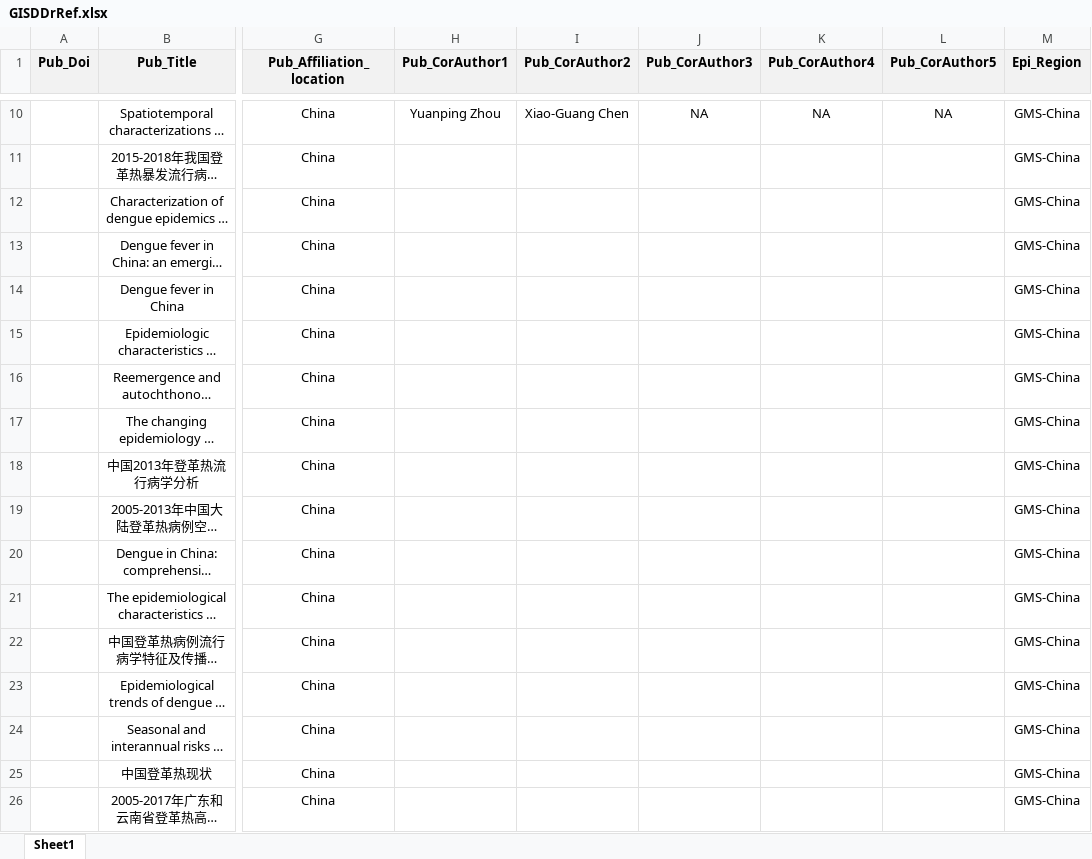
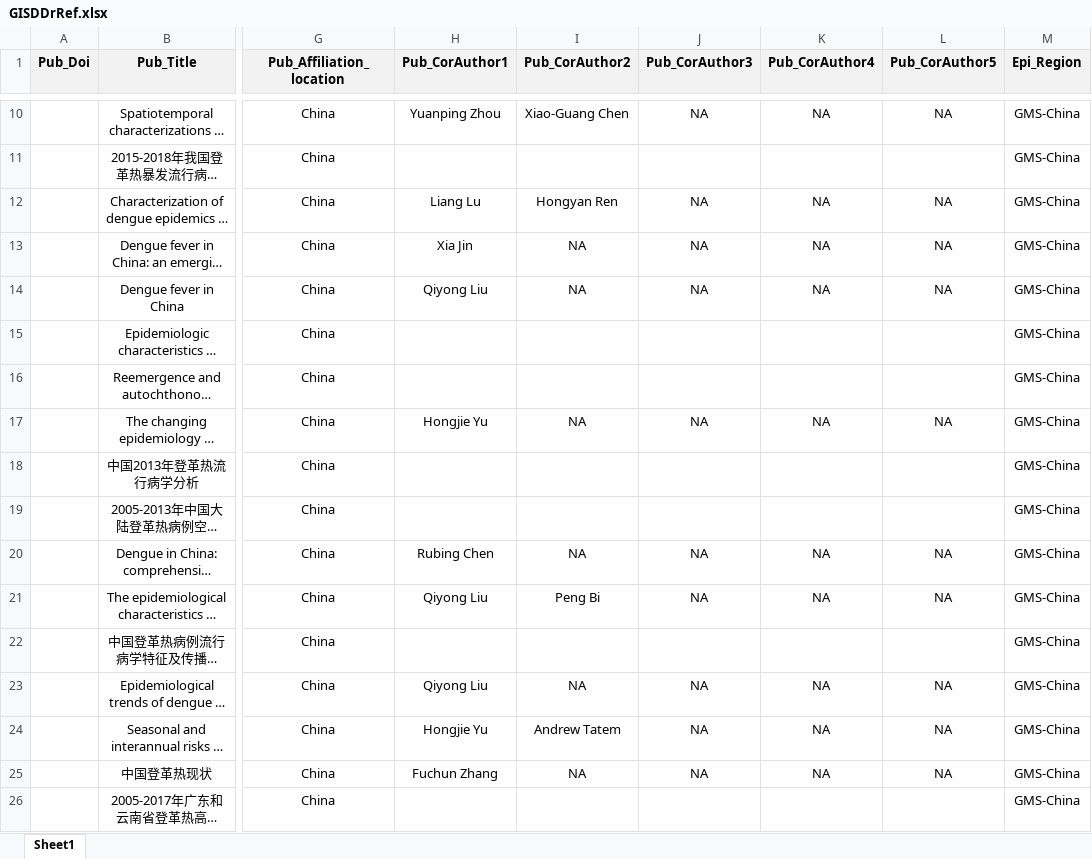
Before and after one commit to GuoXiang9399/GISDDrRef, an Excel workbook: Data/GISDDrRef.xlsx, sheet Sheet1, drawn as a sheet; only a part is shown, gaps mark what is left out; long unchanged cells end in …; values as stored, in another font and other column widths than the file's, no borders; the diff covers the shown part only; the diff names each change by its address in the sheet, - before the commit and + after, or states it on an @@ line.

Commit message:
Update GISDDrRef.xlsx

```diff
--- a/Data/GISDDrRef.xlsx (sheet Sheet1)
+++ b/Data/GISDDrRef.xlsx (sheet Sheet1)
-H12 (Pub_CorAuthor1): (empty)
+H12 (Pub_CorAuthor1): Liang Lu
-I12 (Pub_CorAuthor2): (empty)
+I12 (Pub_CorAuthor2): Hongyan Ren
-J12:J14 (Pub_CorAuthor3): (empty)
+J12:J14 (Pub_CorAuthor3): NA
-K12:K14 (Pub_CorAuthor4): (empty)
+K12:K14 (Pub_CorAuthor4): NA
-L12:L14 (Pub_CorAuthor5): (empty)
+L12:L14 (Pub_CorAuthor5): NA
-H13 (Pub_CorAuthor1): (empty)
+H13 (Pub_CorAuthor1): Xia Jin
-I13:I14 (Pub_CorAuthor2): (empty)
+I13:I14 (Pub_CorAuthor2): NA
-H14 (Pub_CorAuthor1): (empty)
+H14 (Pub_CorAuthor1): Qiyong Liu
-H17 (Pub_CorAuthor1): (empty)
+H17 (Pub_CorAuthor1): Hongjie Yu
-I17 (Pub_CorAuthor2): (empty)
+I17 (Pub_CorAuthor2): NA
-J17 (Pub_CorAuthor3): (empty)
+J17 (Pub_CorAuthor3): NA
-K17 (Pub_CorAuthor4): (empty)
+K17 (Pub_CorAuthor4): NA
-L17 (Pub_CorAuthor5): (empty)
+L17 (Pub_CorAuthor5): NA
-H20 (Pub_CorAuthor1): (empty)
+H20 (Pub_CorAuthor1): Rubing Chen
-I20 (Pub_CorAuthor2): (empty)
+I20 (Pub_CorAuthor2): NA
-J20:J21 (Pub_CorAuthor3): (empty)
+J20:J21 (Pub_CorAuthor3): NA
-K20:K21 (Pub_CorAuthor4): (empty)
+K20:K21 (Pub_CorAuthor4): NA
-L20:L21 (Pub_CorAuthor5): (empty)
+L20:L21 (Pub_CorAuthor5): NA
-H21 (Pub_CorAuthor1): (empty)
+H21 (Pub_CorAuthor1): Qiyong Liu
-I21 (Pub_CorAuthor2): (empty)
+I21 (Pub_CorAuthor2): Peng Bi
-H23 (Pub_CorAuthor1): (empty)
+H23 (Pub_CorAuthor1): Qiyong Liu
-I23 (Pub_CorAuthor2): (empty)
+I23 (Pub_CorAuthor2): NA
-J23:J25 (Pub_CorAuthor3): (empty)
+J23:J25 (Pub_CorAuthor3): NA
-K23:K25 (Pub_CorAuthor4): (empty)
+K23:K25 (Pub_CorAuthor4): NA
-L23:L25 (Pub_CorAuthor5): (empty)
+L23:L25 (Pub_CorAuthor5): NA
-H24 (Pub_CorAuthor1): (empty)
+H24 (Pub_CorAuthor1): Hongjie Yu
-I24 (Pub_CorAuthor2): (empty)
+I24 (Pub_CorAuthor2): Andrew Tatem
-H25 (Pub_CorAuthor1): (empty)
+H25 (Pub_CorAuthor1): Fuchun Zhang
-I25 (Pub_CorAuthor2): (empty)
+I25 (Pub_CorAuthor2): NA
```
Also changed, not shown: 30 edited cells elsewhere in this sheet.
